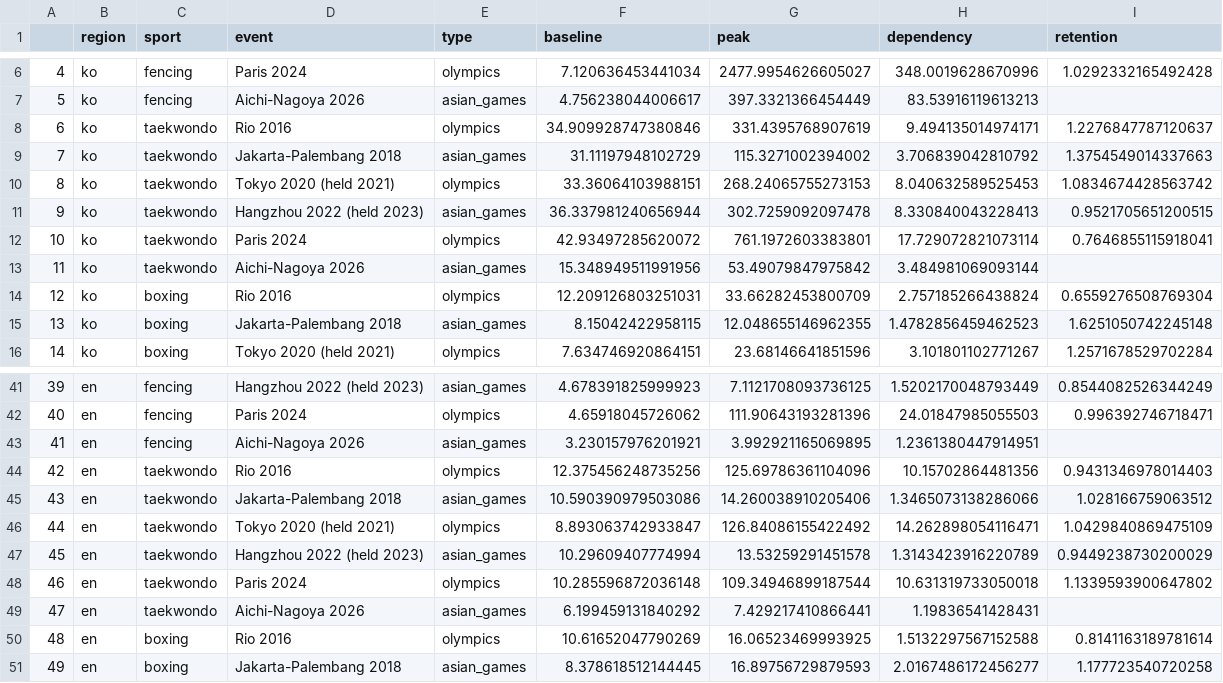
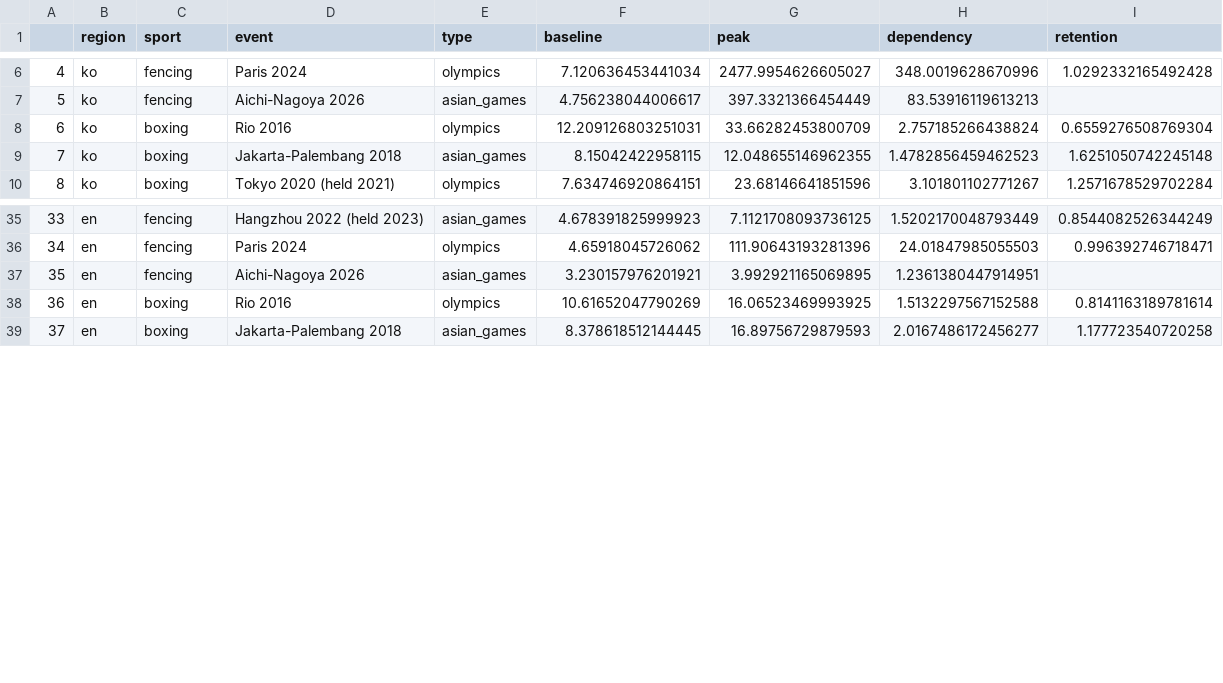
Before and after one commit to ffff101fff/fencing-pro-league, a CSV file: results/event_metrics.csv, drawn as a sheet; only a part is shown, gaps mark what is left out; removed rows and columns are numbered as before the commit, all else as after; the diff names each change by its address in the sheet, - before the commit and + after, or states it on an @@ line.

```diff
--- a/results/event_metrics.csv
+++ b/results/event_metrics.csv
-row 8: 6 | ko | taekwondo | Rio 2016 | olympics | 34.909928747380846 | 331.4395768907619 | 9.494135014974171 | 1.2276847787120637
-row 9: 7 | ko | taekwondo | Jakarta-Palembang 2018 | asian_games | 31.11197948102729 | 115.3271002394002 | 3.706839042810792 | 1.3754549014337663
-row 10: 8 | ko | taekwondo | Tokyo 2020 (held 2021) | olympics | 33.36064103988151 | 268.24065755273153 | 8.040632589525453 | 1.0834674428563742
-row 11: 9 | ko | taekwondo | Hangzhou 2022 (held 2023) | asian_games | 36.337981240656944 | 302.7259092097478 | 8.330840043228413 | 0.9521705651200515
-row 12: 10 | ko | taekwondo | Paris 2024 | olympics | 42.93497285620072 | 761.1972603383801 | 17.729072821073114 | 0.7646855115918041
-row 13: 11 | ko | taekwondo | Aichi-Nagoya 2026 | asian_games | 15.348949511991956 | 53.49079847975842 | 3.484981069093144
@@ column A renumbered from row 8 down @@
-row 44: 42 | en | taekwondo | Rio 2016 | olympics | 12.375456248735256 | 125.69786361104096 | 10.15702864481356 | 0.9431346978014403
-row 45: 43 | en | taekwondo | Jakarta-Palembang 2018 | asian_games | 10.590390979503086 | 14.260038910205406 | 1.3465073138286066 | 1.028166759063512
-row 46: 44 | en | taekwondo | Tokyo 2020 (held 2021) | olympics | 8.893063742933847 | 126.84086155422492 | 14.262898054116471 | 1.0429840869475109
-row 47: 45 | en | taekwondo | Hangzhou 2022 (held 2023) | asian_games | 10.29609407774994 | 13.53259291451578 | 1.3143423916220789 | 0.9449238730200029
-row 48: 46 | en | taekwondo | Paris 2024 | olympics | 10.285596872036148 | 109.34946899187544 | 10.631319733050018 | 1.1339593900647802
-row 49: 47 | en | taekwondo | Aichi-Nagoya 2026 | asian_games | 6.199459131840292 | 7.429217410866441 | 1.19836541428431
```
Also changed, not shown: results/athlete_metrics.csv, results/games_effect_regression.csv, 25 other files.
